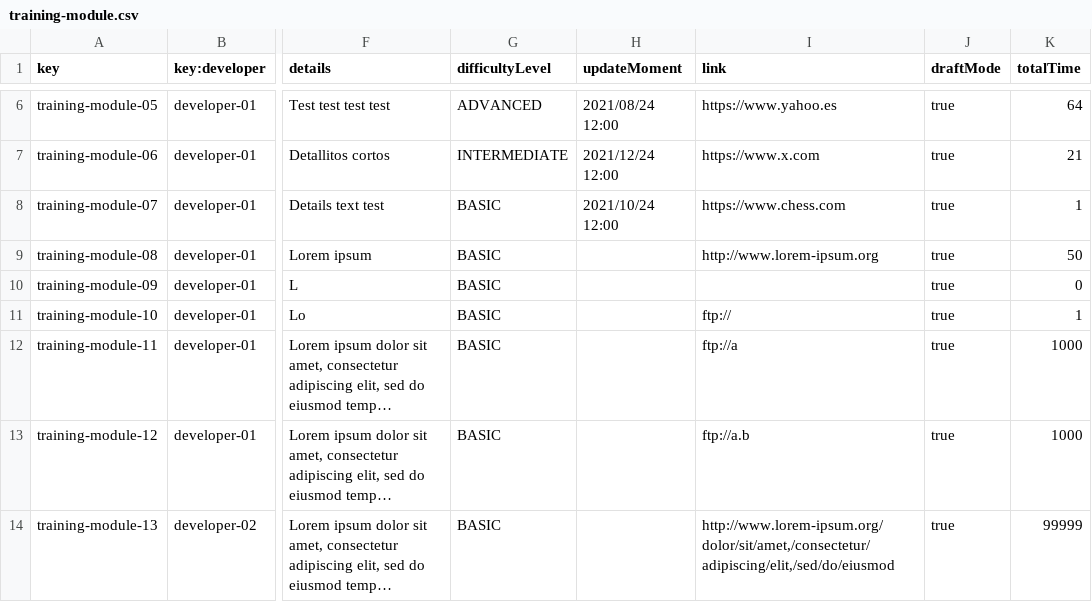
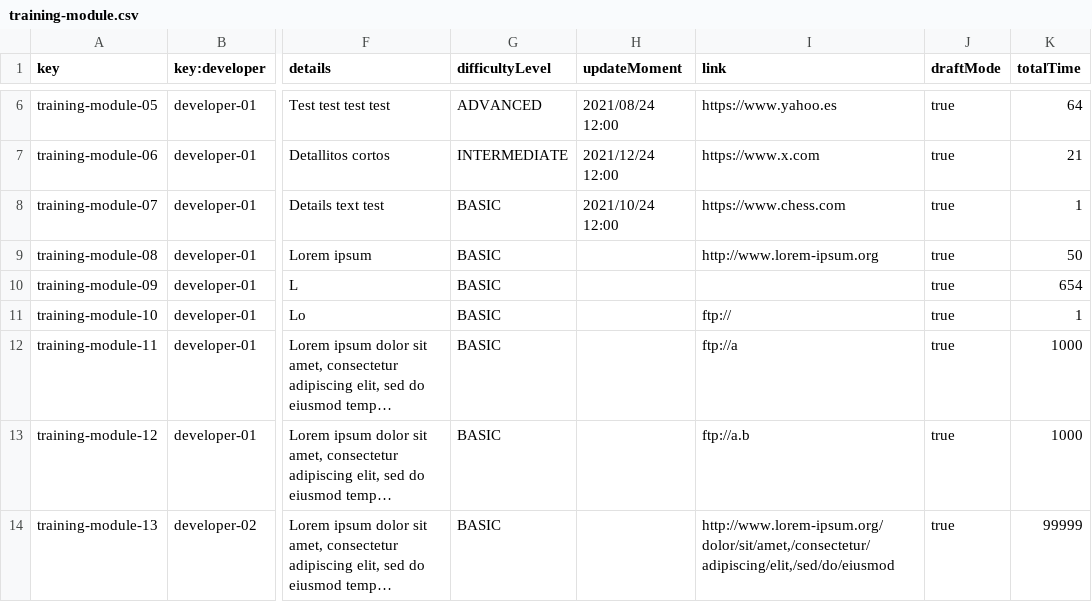
Before and after one commit to DP2-C1-020/Acme-SF-D01, a CSV file: src/main/webapp/WEB-INF/resources/sample-data/training-module.csv, drawn as a sheet; only a part is shown, gaps mark what is left out; long unchanged cells end in …; the diff names each change by its address in the sheet, - before the commit and + after, or states it on an @@ line.

```diff
--- a/src/main/webapp/WEB-INF/resources/sample-data/training-module.csv
+++ b/src/main/webapp/WEB-INF/resources/sample-data/training-module.csv
-K10 (totalTime): 0
+K10 (totalTime): 654
```
Also changed, not shown: 25 other files.
